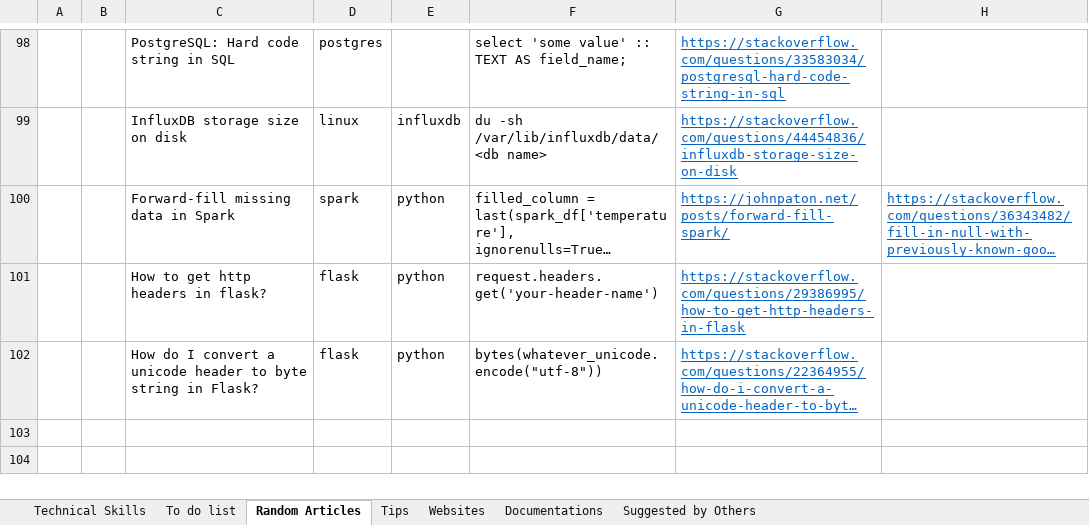
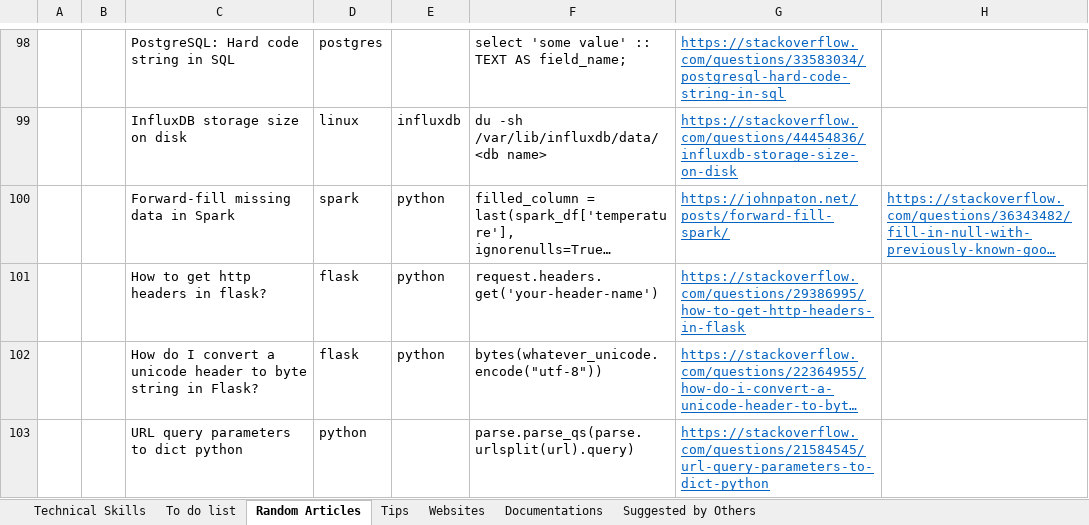
Before and after one commit to XiaozhanYang/technical-tips, an Excel workbook: Technical Tips.xlsx, sheet Random Articles, drawn as a sheet; only a part is shown, gaps mark what is left out; long unchanged cells end in …; values as stored, in another font and other column widths than the file's, no borders; the diff names each change by its address in the sheet, - before the commit and + after, or states it on an @@ line.

Commit message:
added tips for python url parser

```diff
--- a/Technical Tips.xlsx (sheet Random Articles)
+++ b/Technical Tips.xlsx (sheet Random Articles)
+row 103:  |  | URL query parameters to dict python | python |  | parse.parse_qs(parse.urlsplit(url).query) | https://stackoverflow.com/questions/21584545/url-query-parameters-to-dict-python
```
